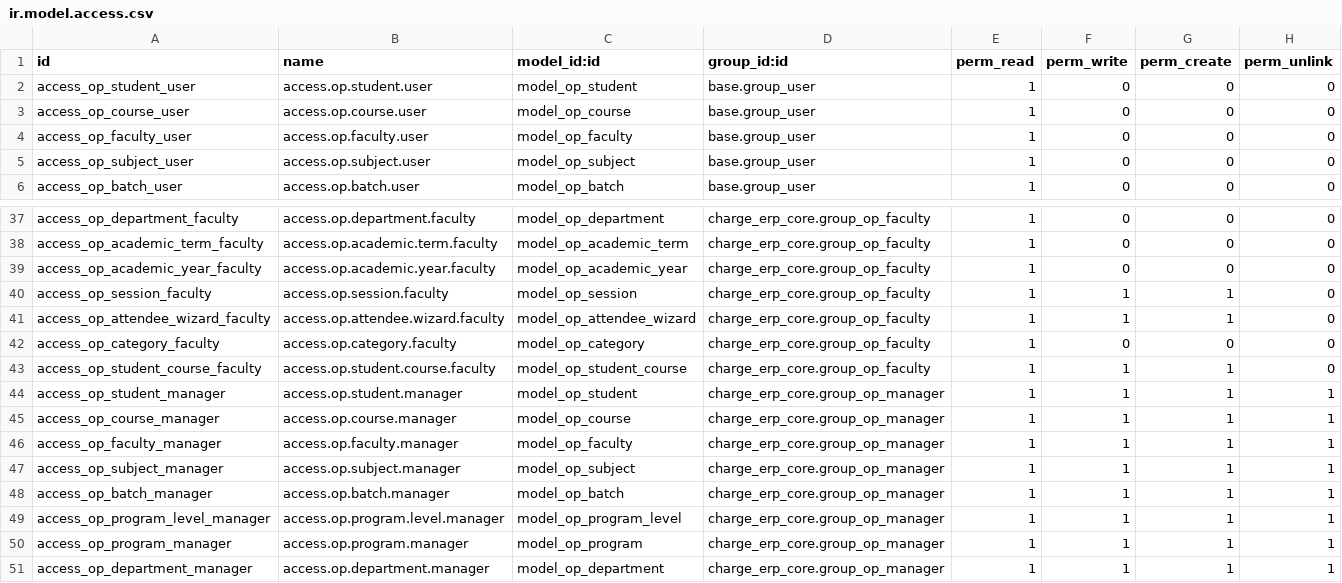
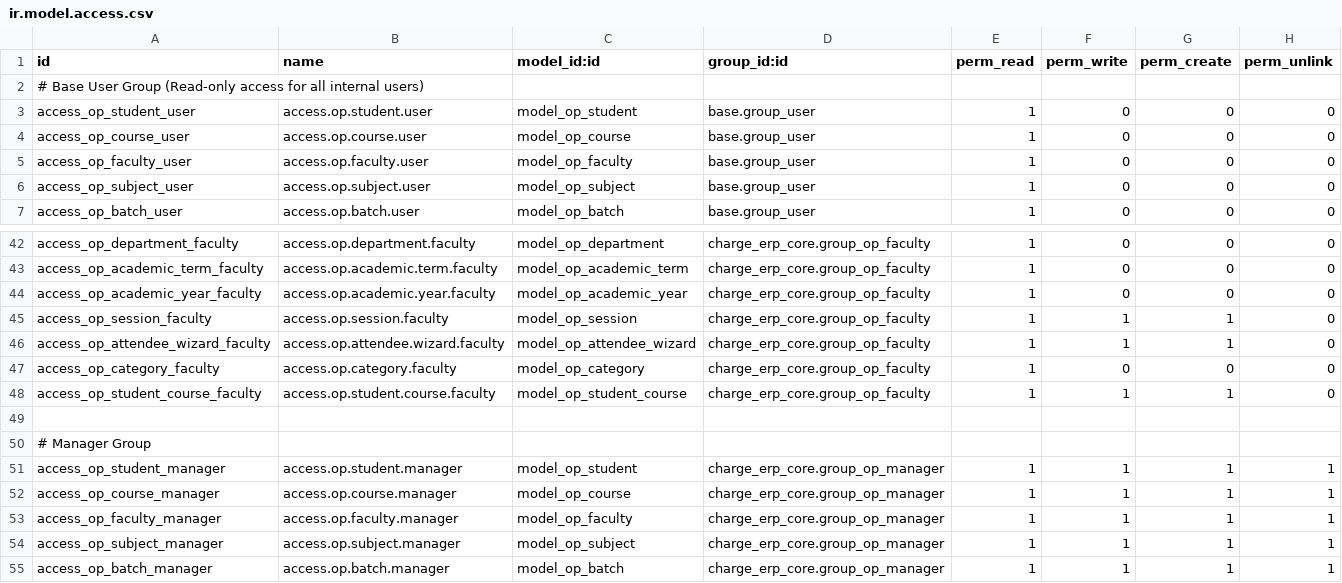
Before and after one commit to Rishiramk/charge19d, a CSV file: charge_erp_core/security/ir.model.access.csv, drawn as a sheet; only a part is shown, gaps mark what is left out; the shorter side is filled out with more unchanged rows; the diff covers the shown part only; the diff names each change by its address in the sheet, - before the commit and + after, or states it on an @@ line.

```diff
--- a/charge_erp_core/security/ir.model.access.csv
+++ b/charge_erp_core/security/ir.model.access.csv
+row 2: # Base User Group (Read-only access for all internal users)
+row 49: (empty)
+row 50: # Manager Group
```
Also changed, not shown: 20 added rows elsewhere in this file, 1 other file.
